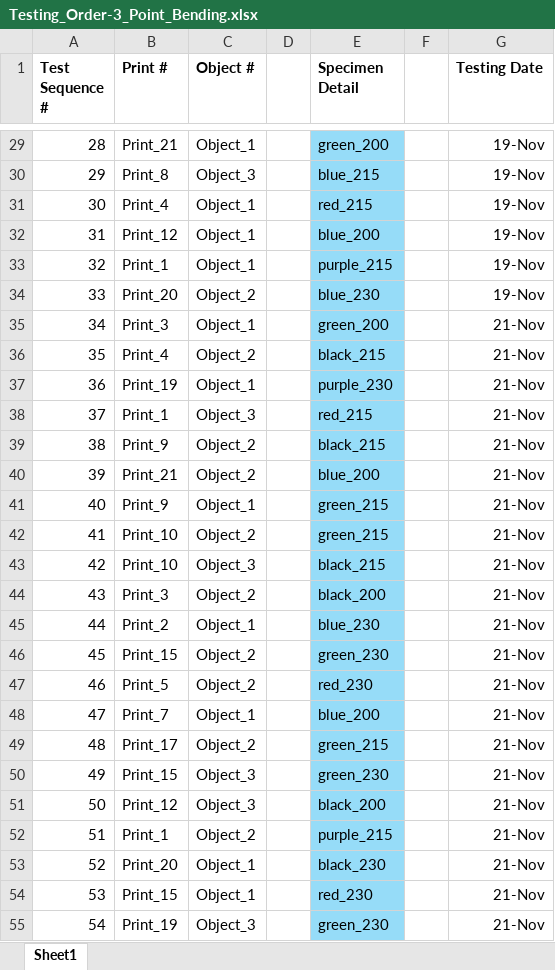
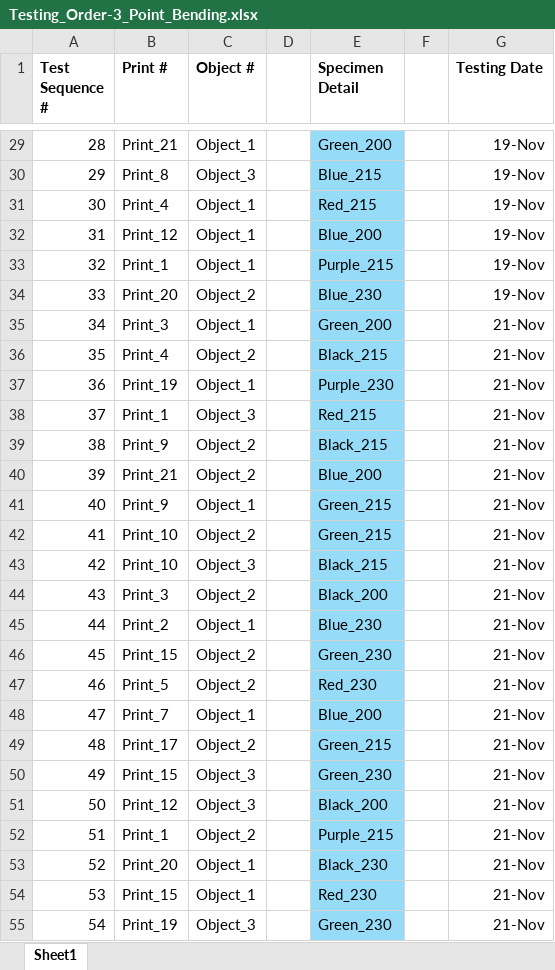
Before and after one commit to Panithan-Lertsuntivit/3D-Filament-Dyes, an Excel workbook: Printing-Testing Information/3-Point-Bend-Specimen/Testing_Order-3_Point_Bending.xlsx, sheet Sheet1, drawn as a sheet; only a part is shown, gaps mark what is left out; values as stored, in another font and other column widths than the file's, no borders; the diff covers the shown part only; the diff names each change by its address in the sheet, - before the commit and + after, or states it on an @@ line.

```diff
--- a/Printing-Testing Information/3-Point-Bend-Specimen/Testing_Order-3_Point_Bending.xlsx (sheet Sheet1)
+++ b/Printing-Testing Information/3-Point-Bend-Specimen/Testing_Order-3_Point_Bending.xlsx (sheet Sheet1)
-E29 (Specimen Detail): green_200
+E29 (Specimen Detail): Green_200
-E30 (Specimen Detail): blue_215
+E30 (Specimen Detail): Blue_215
-E31 (Specimen Detail): red_215
+E31 (Specimen Detail): Red_215
-E32 (Specimen Detail): blue_200
+E32 (Specimen Detail): Blue_200
-E33 (Specimen Detail): purple_215
+E33 (Specimen Detail): Purple_215
-E34 (Specimen Detail): blue_230
+E34 (Specimen Detail): Blue_230
-E35 (Specimen Detail): green_200
+E35 (Specimen Detail): Green_200
-E36 (Specimen Detail): black_215
+E36 (Specimen Detail): Black_215
-E37 (Specimen Detail): purple_230
+E37 (Specimen Detail): Purple_230
-E38 (Specimen Detail): red_215
+E38 (Specimen Detail): Red_215
-E39 (Specimen Detail): black_215
+E39 (Specimen Detail): Black_215
-E40 (Specimen Detail): blue_200
+E40 (Specimen Detail): Blue_200
-E41:E42 (Specimen Detail): green_215
+E41:E42 (Specimen Detail): Green_215
-E43 (Specimen Detail): black_215
+E43 (Specimen Detail): Black_215
-E44 (Specimen Detail): black_200
+E44 (Specimen Detail): Black_200
-E45 (Specimen Detail): blue_230
+E45 (Specimen Detail): Blue_230
-E46 (Specimen Detail): green_230
+E46 (Specimen Detail): Green_230
-E47 (Specimen Detail): red_230
+E47 (Specimen Detail): Red_230
-E48 (Specimen Detail): blue_200
+E48 (Specimen Detail): Blue_200
-E49 (Specimen Detail): green_215
+E49 (Specimen Detail): Green_215
-E50 (Specimen Detail): green_230
+E50 (Specimen Detail): Green_230
-E51 (Specimen Detail): black_200
+E51 (Specimen Detail): Black_200
-E52 (Specimen Detail): purple_215
+E52 (Specimen Detail): Purple_215
-E53 (Specimen Detail): black_230
+E53 (Specimen Detail): Black_230
-E54 (Specimen Detail): red_230
+E54 (Specimen Detail): Red_230
-E55 (Specimen Detail): green_230
+E55 (Specimen Detail): Green_230
```
Also changed, not shown: 33 edited cells elsewhere in this sheet.
